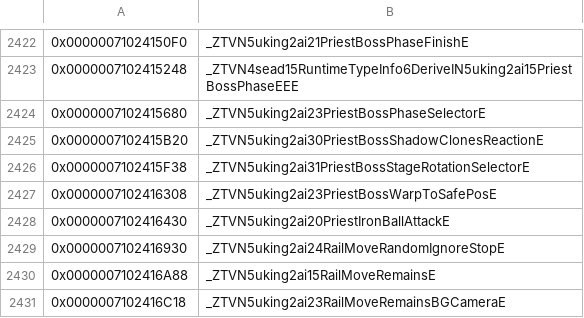
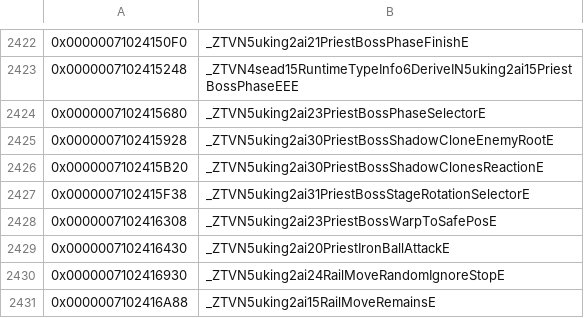
Before and after one commit to snrubrm/botw, a CSV file: data/data_symbols.csv, drawn as a sheet; only a part is shown, gaps mark what is left out; the shorter side is filled out with more unchanged rows; the diff names each change by its address in the sheet, - before the commit and + after, or states it on an @@ line.

Commit message:
Decompile uking::ai::PriestBossShadowCloneEnemyRoot layout
layout (0x290): damage callback Unk_7102415ae8 _230 (new placeholder), sender Unk_71023b1860 _258{mActor, 0x80000d5}.
matched: ctor, factory, leave_. D1/D0 stay W (sender base-vptr issue).

```diff
--- a/data/data_symbols.csv
+++ b/data/data_symbols.csv
+row 2425: 0x0000007102415928 | _ZTVN5uking2ai30PriestBossShadowCloneEnemyRootE
```
Also changed, not shown: 3 other files.
